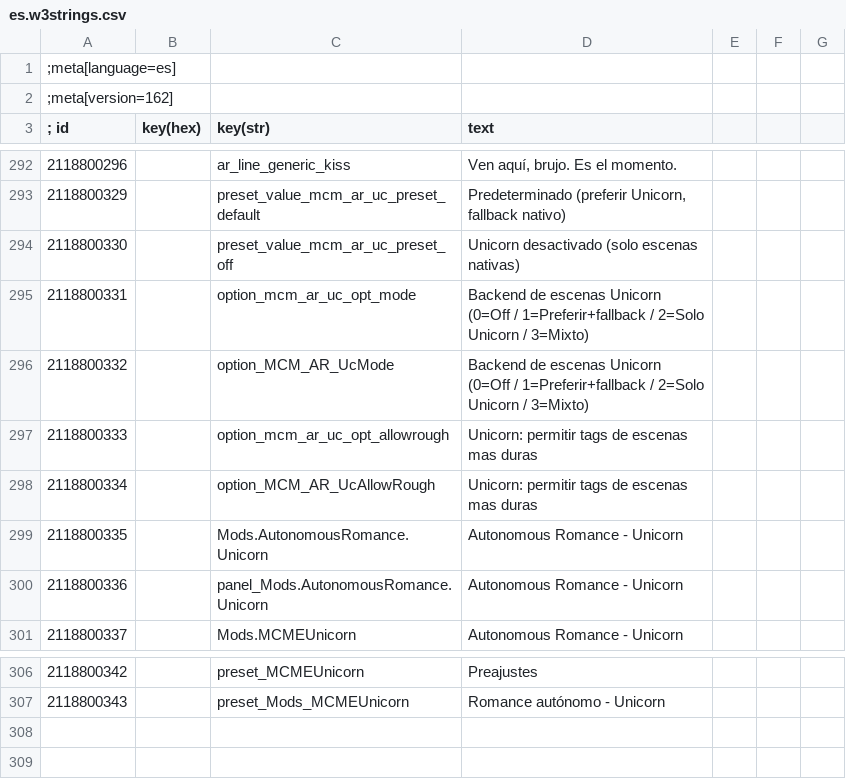
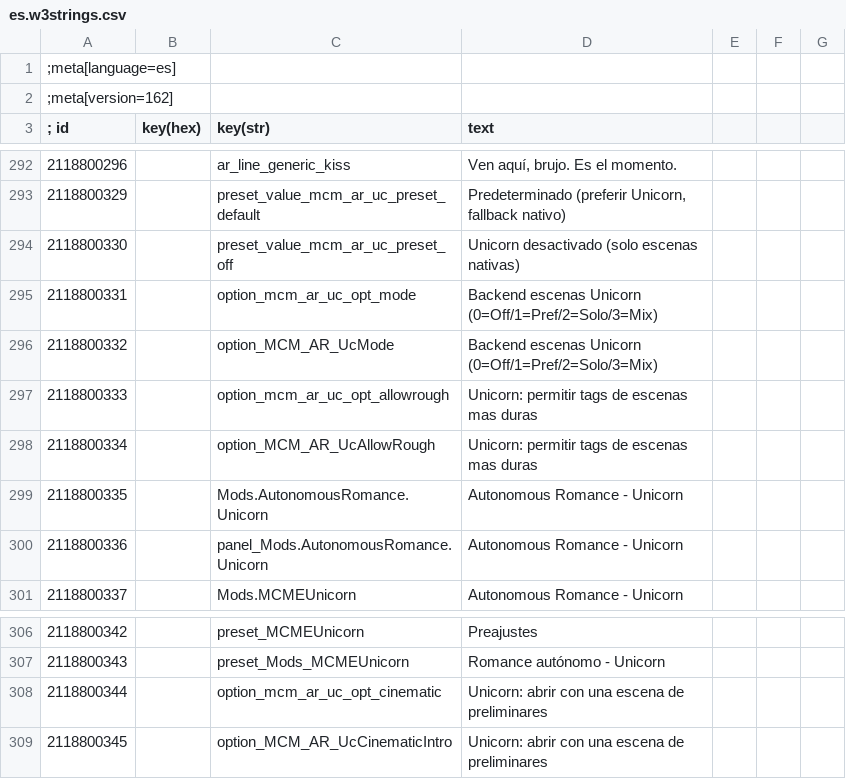
Before and after one commit to kubainter/tw3-mcme-autonomous-romance, a CSV file: Mods/modMCME_AutonomousRomance/content/es.w3strings.csv, drawn as a sheet; only a part is shown, gaps mark what is left out.

```diff
--- a/Mods/modMCME_AutonomousRomance/content/es.w3strings.csv
+++ b/Mods/modMCME_AutonomousRomance/content/es.w3strings.csv
@@ -294,4 +294,4 @@
 2118800330|        |preset_value_mcm_ar_uc_preset_off|Unicorn desactivado (solo escenas nativas)
-2118800331|        |option_mcm_ar_uc_opt_mode|Backend de escenas Unicorn (0=Off / 1=Preferir+fallback / 2=Solo Unicorn / 3=Mixto)
-2118800332|        |option_MCM_AR_UcMode|Backend de escenas Unicorn (0=Off / 1=Preferir+fallback / 2=Solo Unicorn / 3=Mixto)
+2118800331|        |option_mcm_ar_uc_opt_mode|Backend escenas Unicorn (0=Off/1=Pref/2=Solo/3=Mix)
+2118800332|        |option_MCM_AR_UcMode|Backend escenas Unicorn (0=Off/1=Pref/2=Solo/3=Mix)
 2118800333|        |option_mcm_ar_uc_opt_allowrough|Unicorn: permitir tags de escenas mas duras
@@ -307 +307,3 @@
 2118800343|        |preset_Mods_MCMEUnicorn|Romance autónomo - Unicorn
+2118800344|        |option_mcm_ar_uc_opt_cinematic|Unicorn: abrir con una escena de preliminares
+2118800345|        |option_MCM_AR_UcCinematicIntro|Unicorn: abrir con una escena de preliminares
```
Also changed, not shown: Mods/modMCME_AutonomousRomance/content/de.w3strings.csv, Mods/modMCME_AutonomousRomance/content/en.w3strings.csv, 28 other files.
